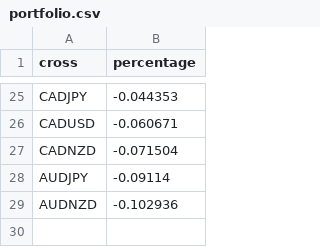
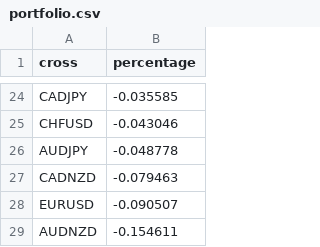
Before and after one commit to webpolis/fxpal, a CSV file: app/data/portfolio.csv, drawn as a sheet; only a part is shown, gaps mark what is left out; removed rows and columns are numbered as before the commit, all else as after; the diff covers the shown part only; the diff names each change by its address in the sheet, - before the commit and + after, or states it on an @@ line.

```diff
--- a/app/data/portfolio.csv
+++ b/app/data/portfolio.csv
-B24 (percentage): -0.044353
+B24 (percentage): -0.035585
-row 26: CADUSD | -0.060671
-row 27: CADNZD | -0.071504
+row 25: CHFUSD | -0.043046
-B26 (percentage): -0.09114
+B26 (percentage): -0.048778
+row 27: CADNZD | -0.079463
+row 28: EURUSD | -0.090507
-B29 (percentage): -0.102936
+B29 (percentage): -0.154611
```
Also changed, not shown: 10 added rows, 11 removed rows and 12 edited cells elsewhere in this file, app/data/calendar-52-strength.csv, app/data/multisetsInputs.csv, 9 other files.
